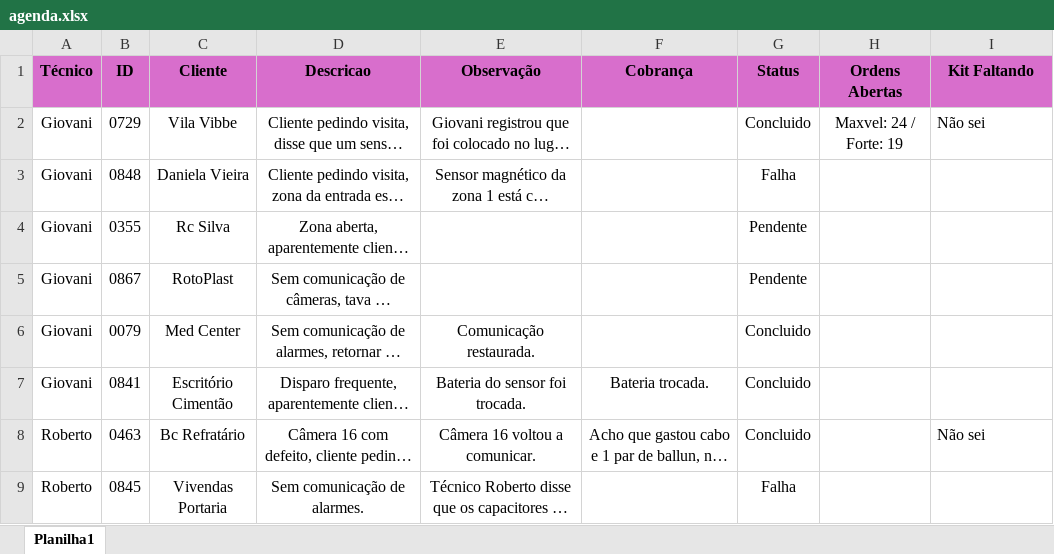
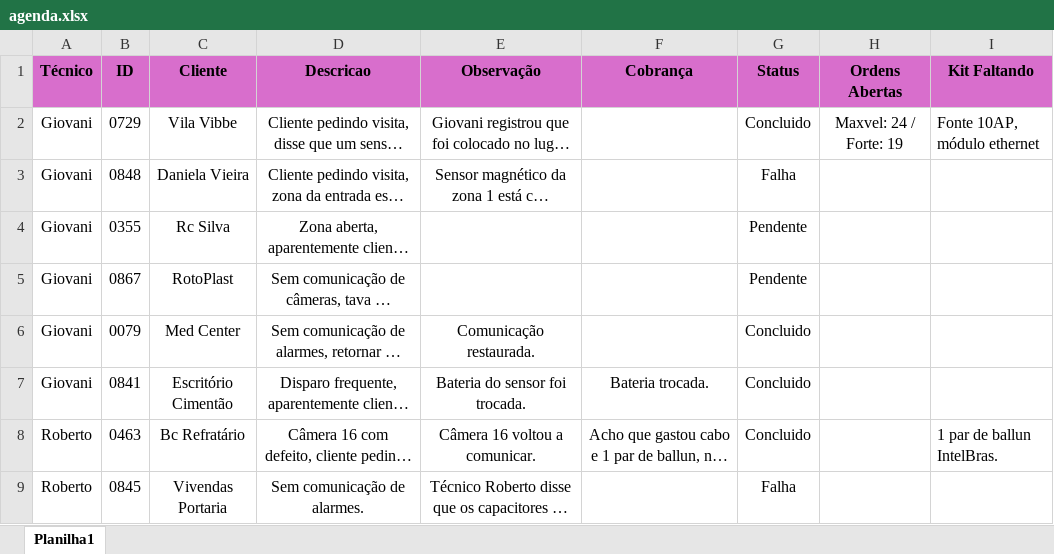
Before and after one commit to pedrohcarvalho201-spec/painel-agenda-tecnica, an Excel workbook: agenda.xlsx, sheet Planilha1, drawn as a sheet; only a part is shown; long unchanged cells end in …; values as stored, in another font and other column widths than the file's, no borders; the diff names each change by its address in the sheet, - before the commit and + after, or states it on an @@ line.

Commit message:
Atualizacao rapida de agenda as 17:37:43,51

```diff
--- a/agenda.xlsx (sheet Planilha1)
+++ b/agenda.xlsx (sheet Planilha1)
-I2 (Kit Faltando): Não sei
+I2 (Kit Faltando): Fonte 10AP, módulo ethernet
-I8 (Kit Faltando): Não sei
+I8 (Kit Faltando): 1 par de ballun IntelBras.
```
Also changed, not shown: 1 other file.
